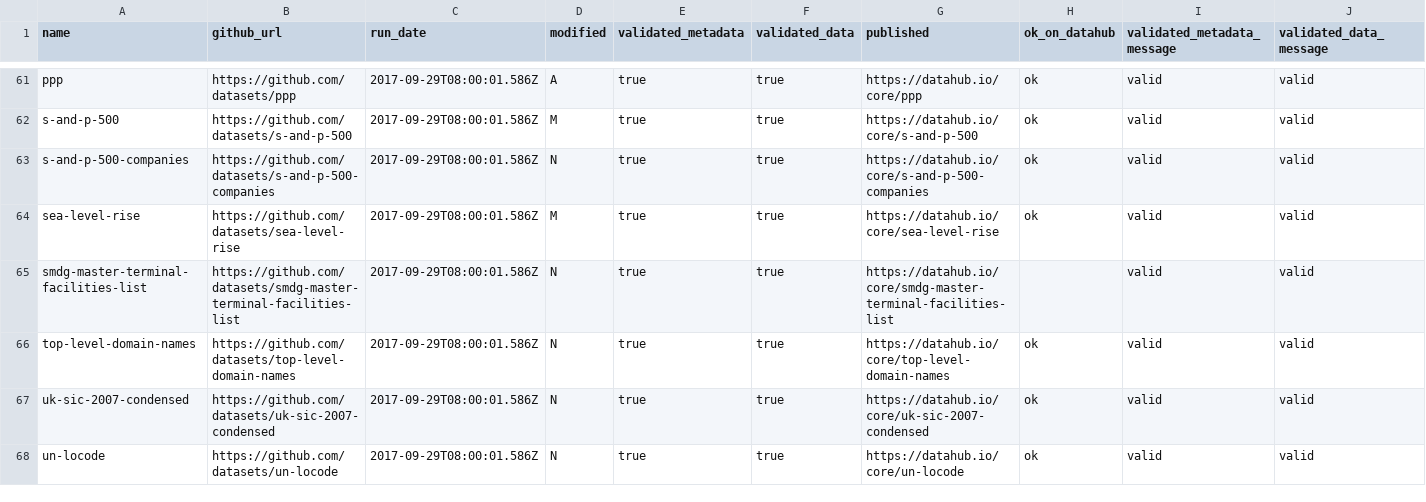
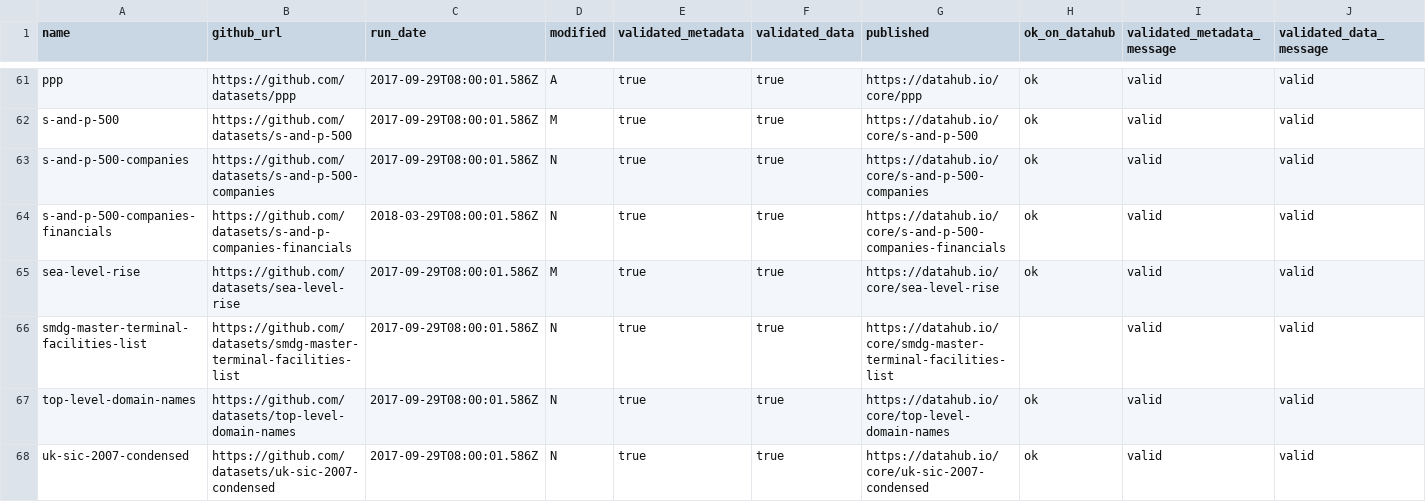
Before and after one commit to datasets/core-datasets, a CSV file: core-list.csv, drawn as a sheet; only a part is shown, gaps mark what is left out; the shorter side is filled out with more unchanged rows; rows hold the shown columns only; the diff names each change by its address in the sheet, - before the commit and + after, or states it on an @@ line.

Commit message:
[core-list][xs]: added s-and-p-companies-financials dataset into core-list.csv

```diff
--- a/core-list.csv
+++ b/core-list.csv
+row 64: s-and-p-500-companies-financials | https://github.com/datasets/s-and-p-companies-financials | 2018-03-29T08:00:01.586Z | N | true | true | https://datahub.io/core/s-and-p-500-companies-financials | ok | valid | valid
```
